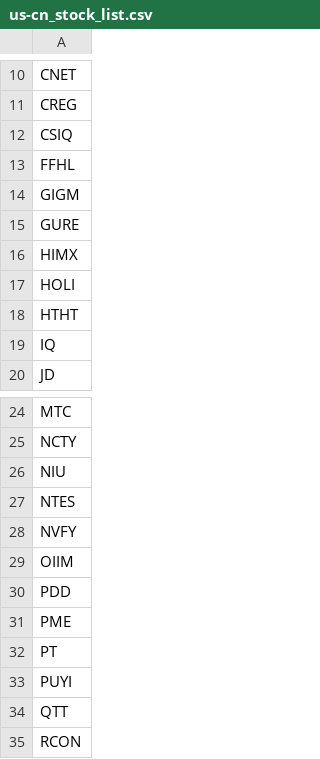
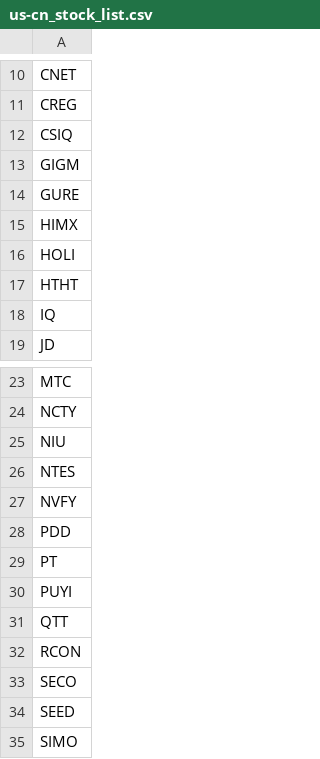
Before and after one commit to thomas-choi/myFinData, a CSV file: Product_List/us-cn_stock_list.csv, drawn as a sheet; only a part is shown, gaps mark what is left out; the shorter side is filled out with more unchanged rows.

Commit message:
remove stock symbols not avaliable from yfananical

```diff
--- a/Product_List/us-cn_stock_list.csv
+++ b/Product_List/us-cn_stock_list.csv
@@ -12,3 +12,2 @@ CREG
 CSIQ
-FFHL
 GIGM
@@ -28,5 +27,3 @@ NTES
 NVFY
-OIIM
 PDD
-PME
 PT
```
Also changed, not shown: Product_List/stock_list.csv.
